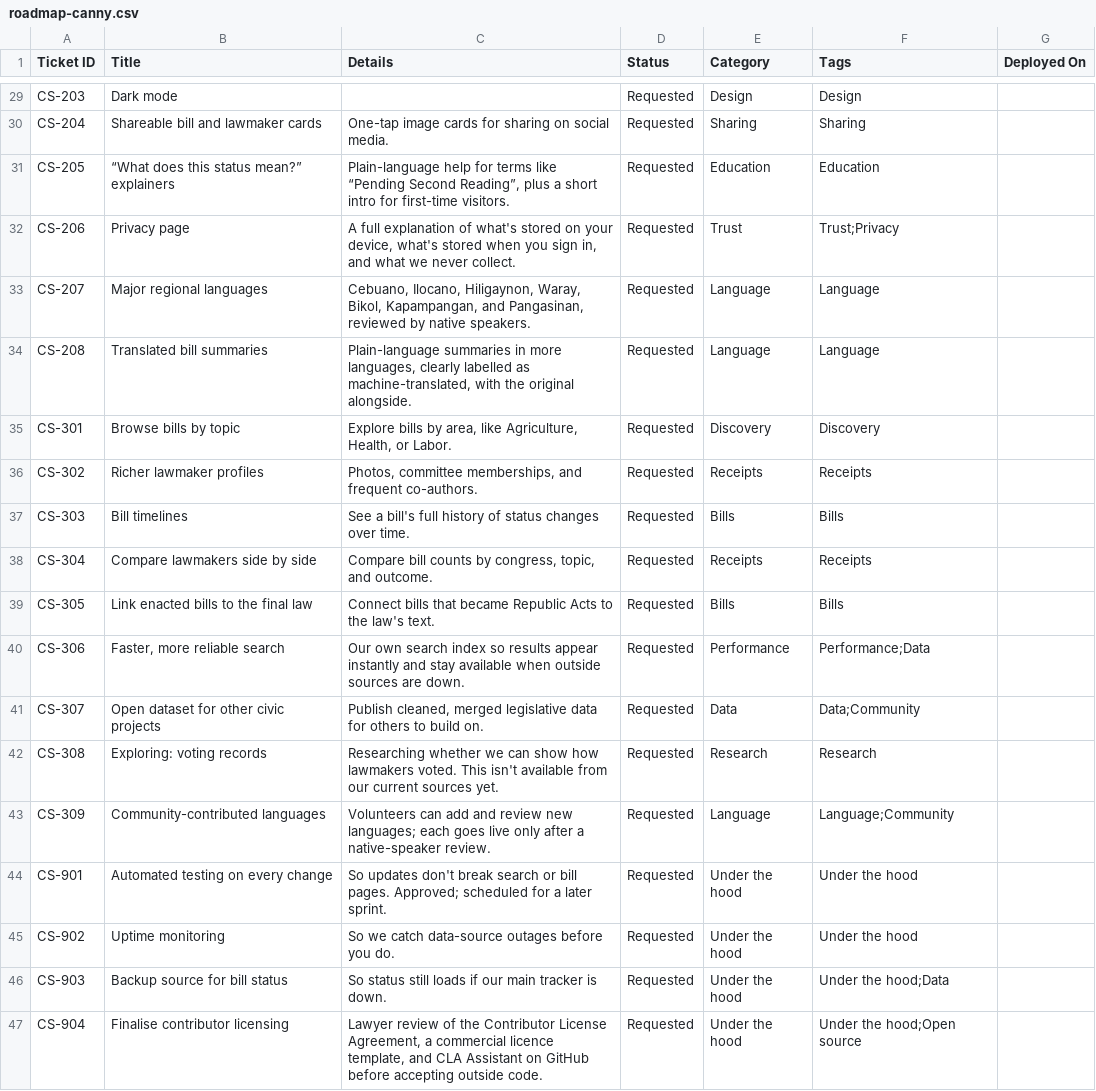
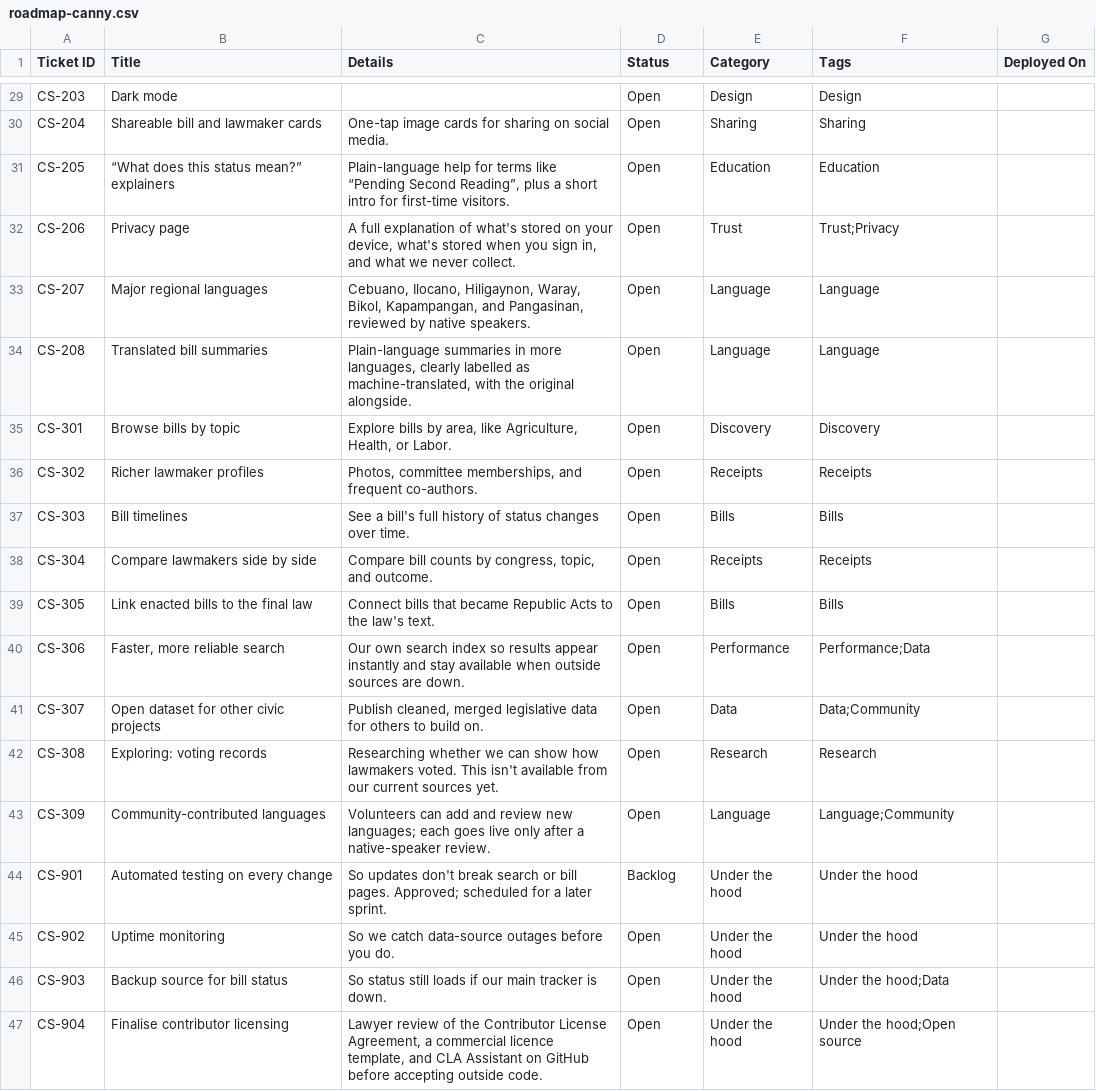
Before and after one commit to joalroselin/civicsync-ph, a CSV file: docs/roadmap-canny.csv, drawn as a sheet; only a part is shown, gaps mark what is left out; the diff covers the shown part only; the diff names each change by its address in the sheet, - before the commit and + after, or states it on an @@ line.

```diff
--- a/docs/roadmap-canny.csv
+++ b/docs/roadmap-canny.csv
-D29:D43 (Status): Requested
+D29:D43 (Status): Open
-D44 (Status): Requested
+D44 (Status): Backlog
-D45:D47 (Status): Requested
+D45:D47 (Status): Open
```
Also changed, not shown: 46 edited cells elsewhere in this file, 1 other file.
